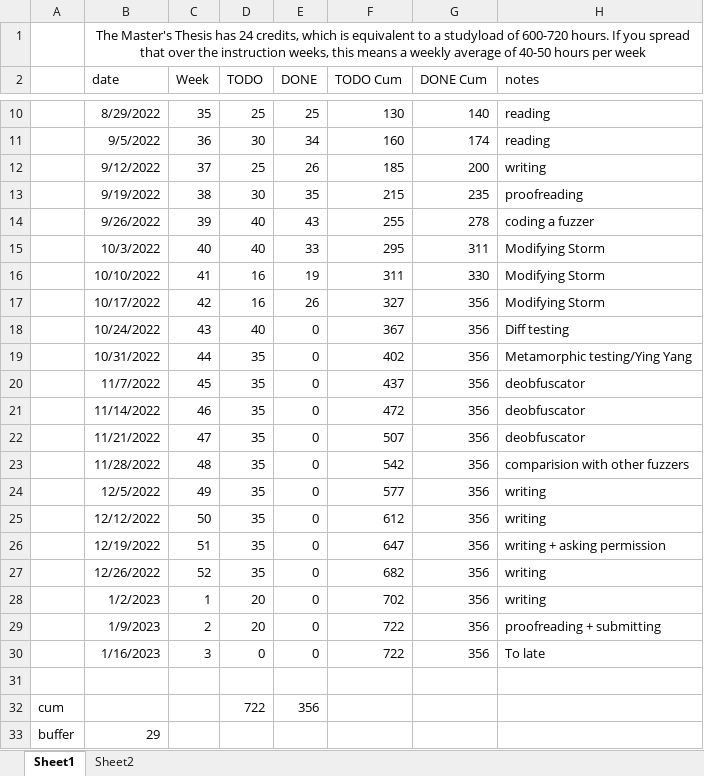
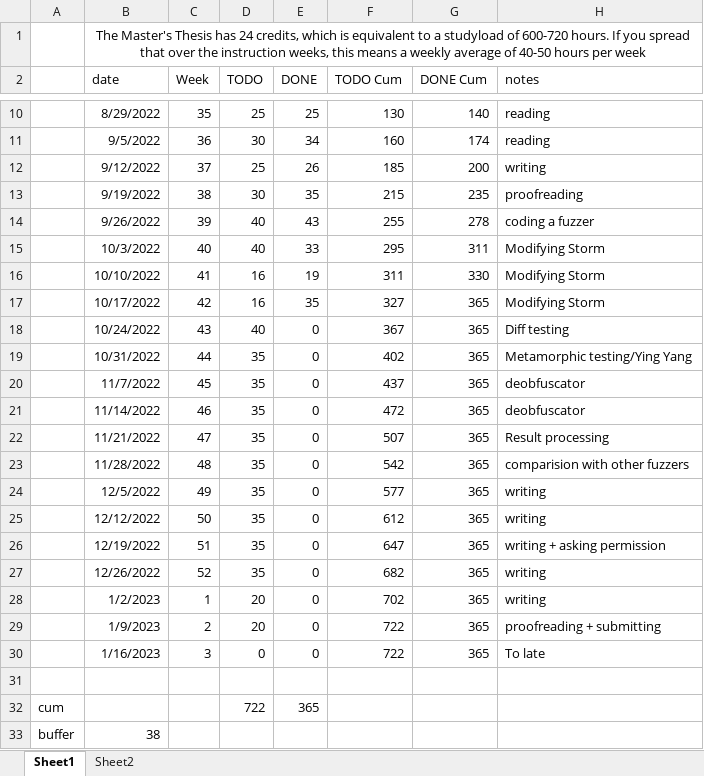
Before and after one commit to rubenkindt/Masterproef-paper-RubenKindt, an Excel workbook: Timesheet.xlsx, sheet Sheet1, drawn as a sheet; only a part is shown, gaps mark what is left out; values as stored, in another font and other column widths than the file's, no borders; charts and pictures and conditional formats not drawn; the diff names each change by its address in the sheet, - before the commit and + after, or states it on an @@ line.

```diff
--- a/Timesheet.xlsx (sheet Sheet1)
+++ b/Timesheet.xlsx (sheet Sheet1)
-E17 (DONE): 26
+E17 (DONE): 35
-G17:G30 (DONE Cum): 356
+G17:G30 (DONE Cum): 365
-H22 (notes): deobfuscator
+H22 (notes): Result processing
-E32 (DONE): 356
+E32 (DONE): 365
-B33 (date): 29
+B33 (date): 38
```
Also changed, not shown: sheet Sheet2, charts or pictures, 5 other files.
